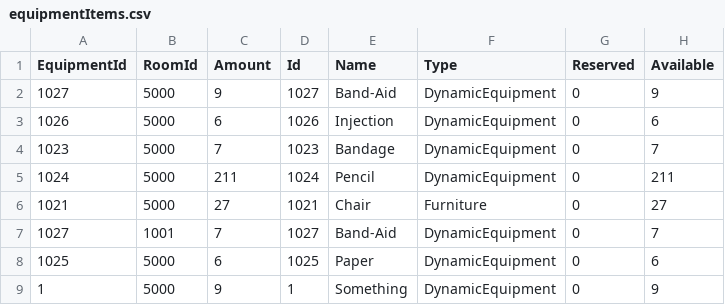
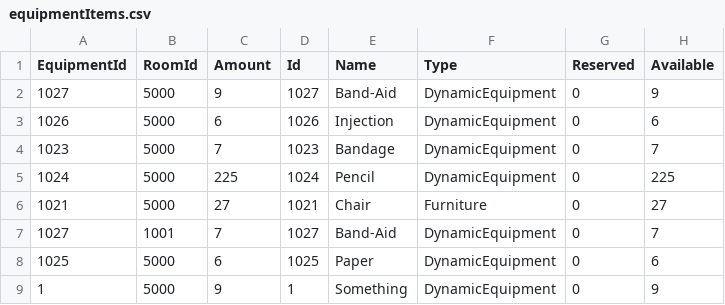
Before and after one commit to BulatovicBalsa/sims-project, a CSV file: Hospital/Data/equipmentItems.csv, drawn as a sheet; only a part is shown.

```diff
--- a/Hospital/Data/equipmentItems.csv
+++ b/Hospital/Data/equipmentItems.csv
@@ -4,3 +4,3 @@ EquipmentId,RoomId,Amount,Id,Name,Type,Reserved,Available
 1023,5000,7,1023,Bandage,DynamicEquipment,0,7
-1024,5000,211,1024,Pencil,DynamicEquipment,0,211
+1024,5000,225,1024,Pencil,DynamicEquipment,0,225
 1021,5000,27,1021,Chair,Furniture,0,27
```
Also changed, not shown: 17 other files.
